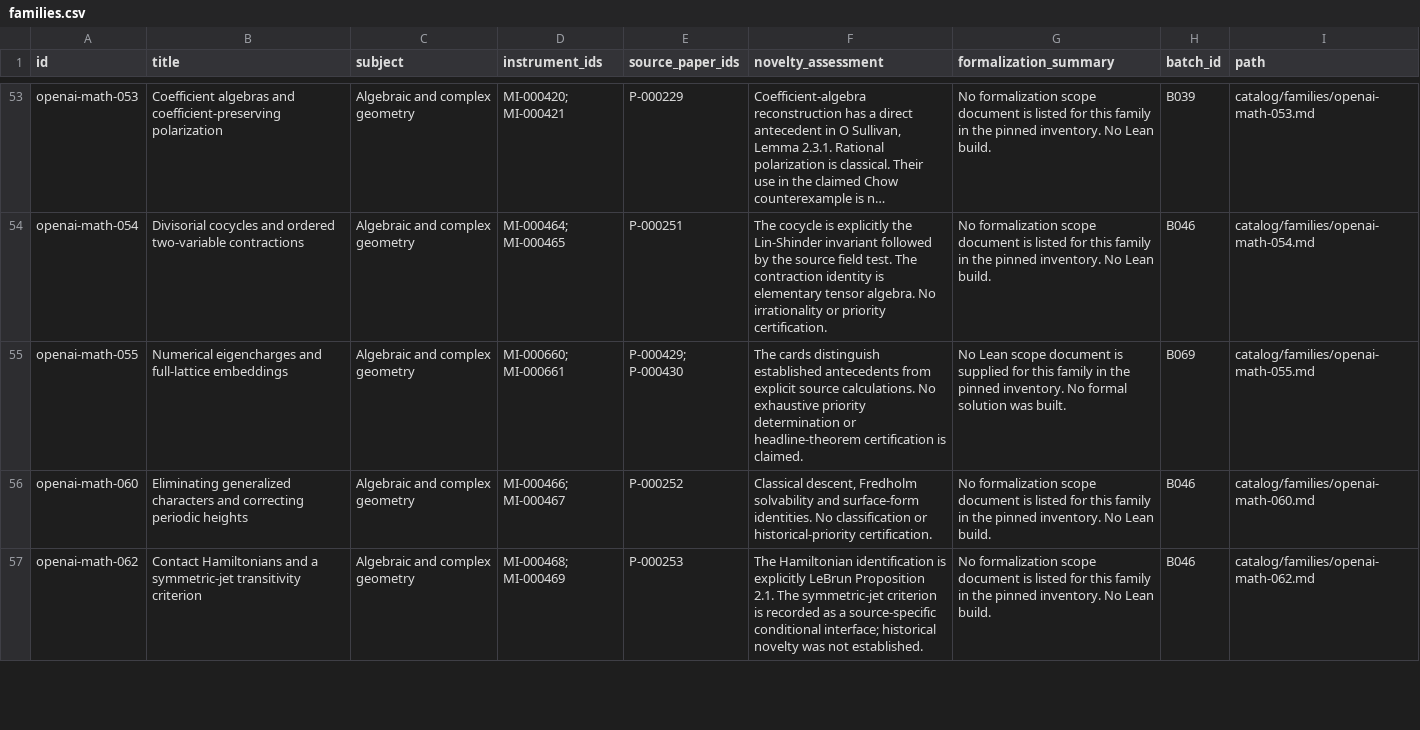
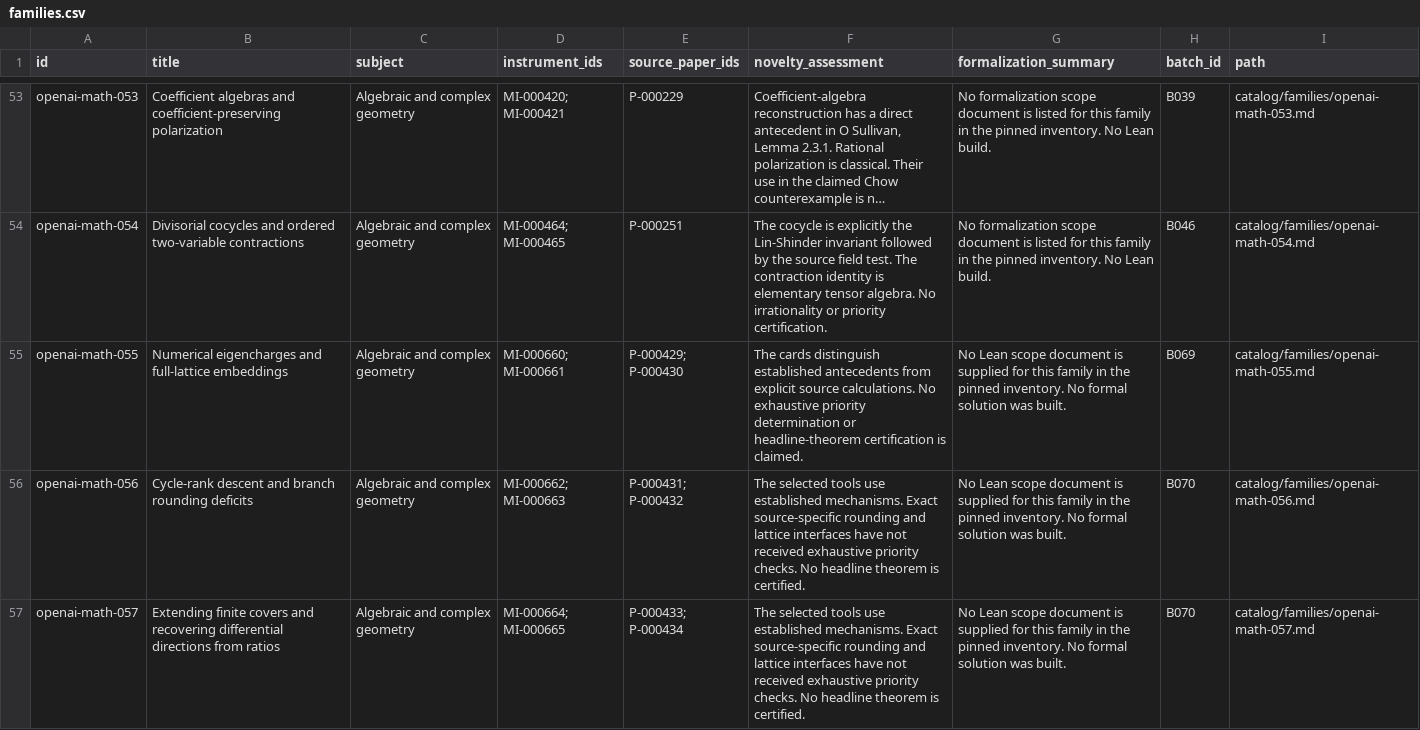
Before and after one commit to yxie2/math-instruments, a CSV file: exports/families.csv, drawn as a sheet; only a part is shown, gaps mark what is left out; the shorter side is filled out with more unchanged rows; long unchanged cells end in …; the diff covers the shown part only.

```diff
--- a/exports/families.csv
+++ b/exports/families.csv
@@ -55 +55,3 @@ openai-math-054,Divisorial cocycles and ordered two-variable contractions,Algebr
 openai-math-055,Numerical eigencharges and full-lattice embeddings,Algebraic and complex geometry,MI-000660; MI-000661,P-000429; P-000430,The cards distinguish established antecedents from explicit source calculations. No exhaustive priority determination or headline-theorem certification is claimed.,No Lean scope document is supplied for this family in the pinned inventory. No formal solution was built.,B069,catalog/families/openai-math-055.md
+openai-math-056,Cycle-rank descent and branch rounding deficits,Algebraic and complex geometry,MI-000662; MI-000663,P-000431; P-000432,The selected tools use established mechanisms. Exact source-specific rounding and lattice interfaces have not received exhaustive priority checks. No headline theorem is certified.,No Lean scope document is supplied for this family in the pinned inventory. No formal solution was built.,B070,catalog/families/openai-math-056.md
+openai-math-057,Extending finite covers and recovering differential directions from ratios,Algebraic and complex geometry,MI-000664; MI-000665,P-000433; P-000434,The selected tools use established mechanisms. Exact source-specific rounding and lattice interfaces have not received exhaustive priority checks. No headline theorem is certified.,No Lean scope document is supplied for this family in the pinned inventory. No formal solution was built.,B070,catalog/families/openai-math-057.md
```
Also changed, not shown: 2 added rows elsewhere in this file, exports/instruments.csv, exports/papers.csv, 38 other files.
